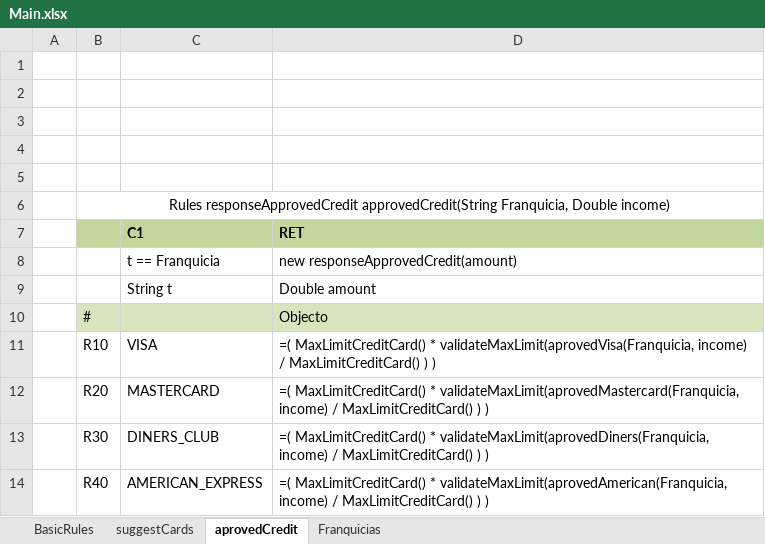
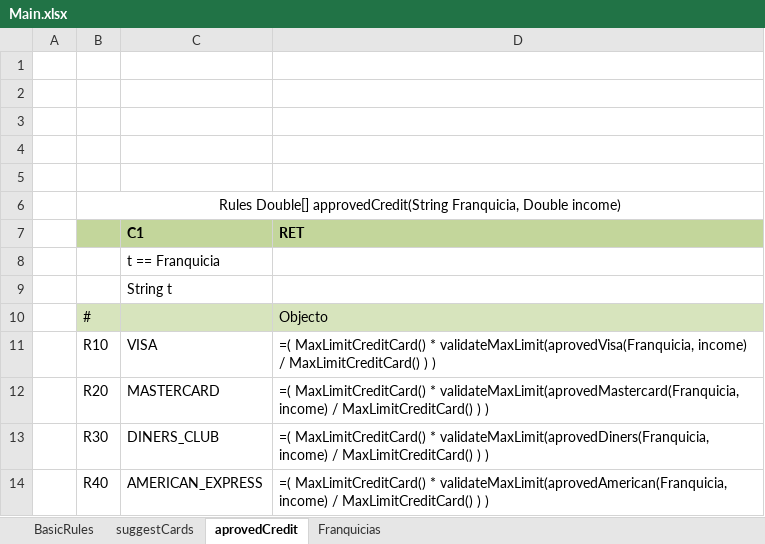
Before and after one commit to pujaesprojects/otdesign, an Excel workbook: DESIGN/rules/BBVA_Rules/Main.xlsx, sheet aprovedCredit, drawn as a sheet; values as stored, in another font and other column widths than the file's, no borders; the diff names each change by its address in the sheet, - before the commit and + after, or states it on an @@ line.

Commit message:
Fix response appovedCredit Author: DEFAULT. Type: SAVE.

```diff
--- a/DESIGN/rules/BBVA_Rules/Main.xlsx (sheet aprovedCredit)
+++ b/DESIGN/rules/BBVA_Rules/Main.xlsx (sheet aprovedCredit)
-B6: Rules responseApprovedCredit approvedCredit(String Franquicia,…
+B6: Rules Double[] approvedCredit(String Franquicia,…
-D8 (RET): new responseApprovedCredit(amount)
+D8 (RET): (empty)
-D9 (RET): Double amount
+D9 (RET): (empty)
```
